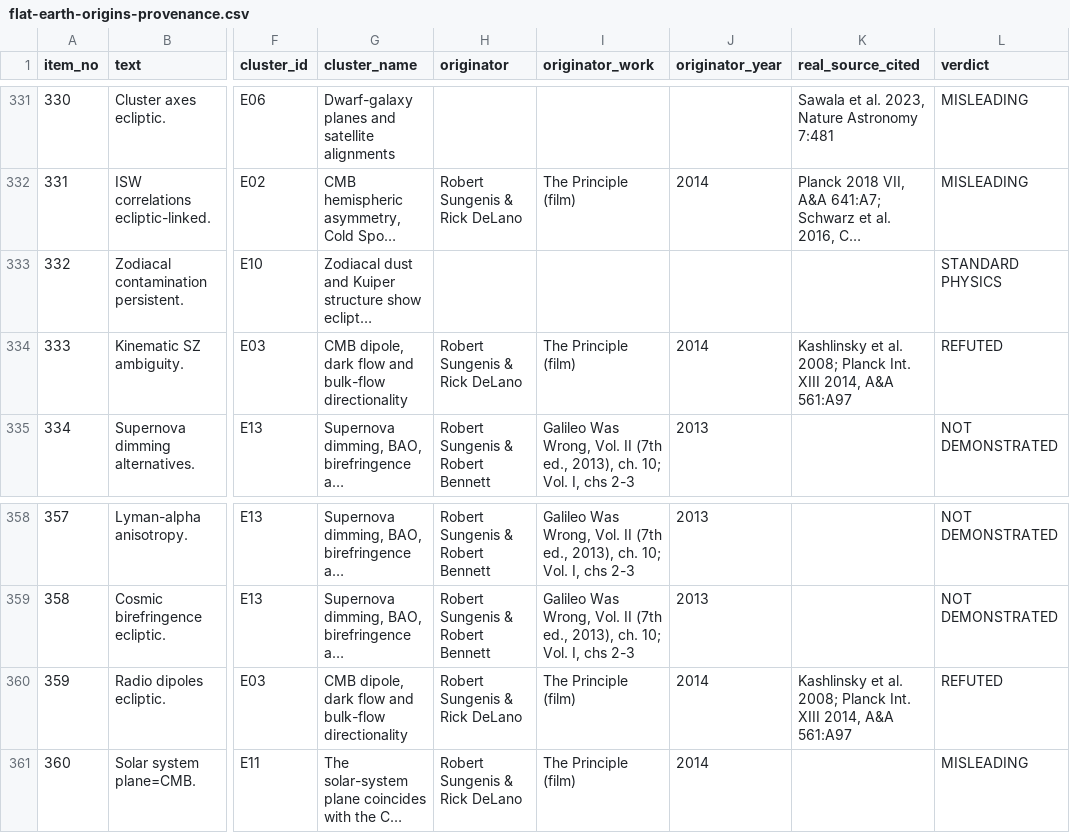
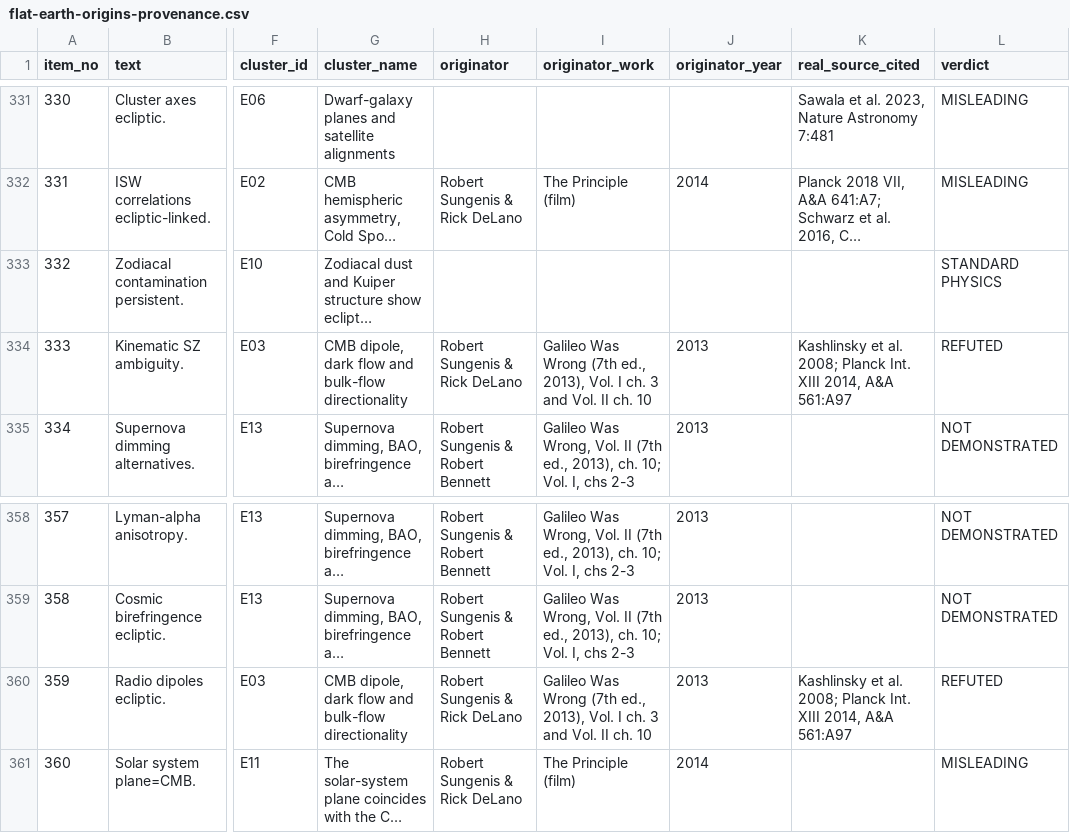
Before and after one commit to funwithscience-org/flat-earth-origins, a CSV file: data/flat-earth-origins-provenance.csv, drawn as a sheet; only a part is shown, gaps mark what is left out; long unchanged cells end in …; the diff covers the shown part only; the diff names each change by its address in the sheet, - before the commit and + after, or states it on an @@ line.

Commit message:
Fix a batch-7 correction that landed on the wrong cluster
Found by the curmudgeon sweep — the first finding to survive verification at
critical severity, and it is ours.

The E03 correction written on 2026-08-08 was applied to E01 instead. E01
silently acquired E03's comment block and E03's originator_work and year,
and ten E01 dataset rows were rebuilt and published carrying them. E03 was
never touched and still read "The Principle (film)", 2014. The corrections
entry logged that day therefore asserted a location that was false.

ROOT CAUSE is mechanical, not judgement: E01 and E03 carried a byte-identical
originator/work/year line, and the edit used a Python replace(old, new, 1)
whose first match was E01, which appears earlier in the file.

The tests did not catch it because the originator string never changed, so no
derived count moved. Nothing was there to go red.

Fixed:
- E01 restored to "The Principle (film)", 2014
- the correction applied to E03, anchored on the cluster key so it cannot
  slide onto a neighbour again
- the 2026-08-08 corrections entry amended to say it was not applied when
  logged
- new entry recording the whole thing, root cause included

This is the exact failure the project exists to catch — an attribution
silently reassigned to the wrong source — committed by us, inside the act of
logging a correction, and live in published data for a day. The suite could
not see it; the adversarial sweep could. That is the argument for the sweep.

14 corrections logged. Sweep still running.

```diff
--- a/data/flat-earth-origins-provenance.csv
+++ b/data/flat-earth-origins-provenance.csv
-I334 (originator_work): The Principle (film)
+I334 (originator_work): Galileo Was Wrong (7th ed., 2013), Vol. I ch. 3 and Vol. II ch. 10
-J334 (originator_year): 2014
+J334 (originator_year): 2013
-I360 (originator_work): The Principle (film)
+I360 (originator_work): Galileo Was Wrong (7th ed., 2013), Vol. I ch. 3 and Vol. II ch. 10
-J360 (originator_year): 2014
+J360 (originator_year): 2013
```
Also changed, not shown: 30 edited cells elsewhere in this file, 4 other files.
